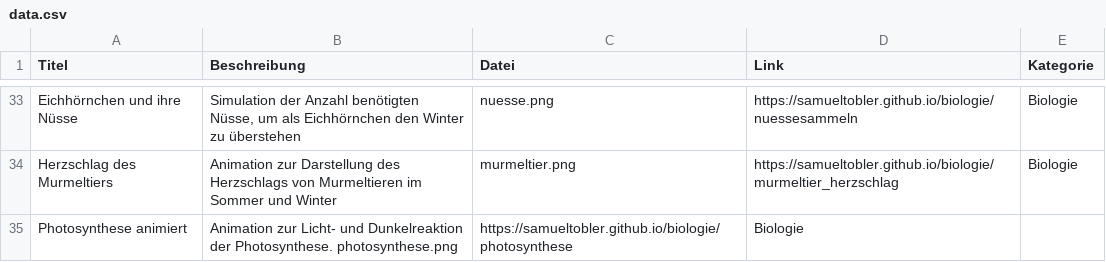
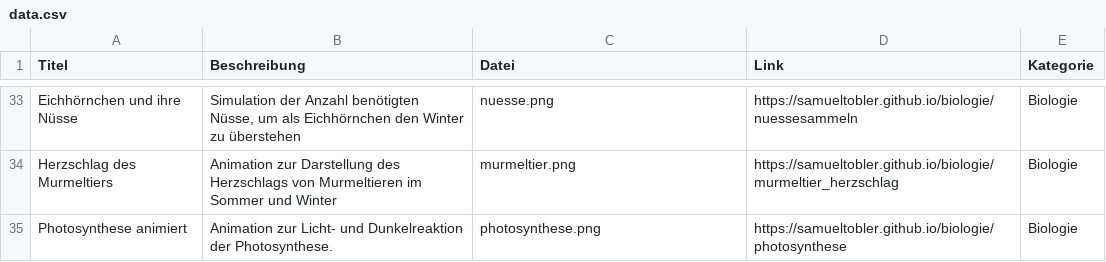
Before and after one commit to samueltobler/gymitools_host, a CSV file: data.csv, drawn as a sheet; only a part is shown, gaps mark what is left out.

Commit message:
Update data.csv

```diff
--- a/data.csv
+++ b/data.csv
@@ -34,2 +34,2 @@ Eichhörnchen und ihre Nüsse; Simulation der Anzahl benötigten Nüsse, um als
 Herzschlag des Murmeltiers; Animation zur Darstellung des Herzschlags von Murmeltieren im Sommer und Winter; murmeltier.png; https://samueltobler.github.io/biologie/murmeltier_herzschlag;Biologie
-Photosynthese animiert; Animation zur Licht- und Dunkelreaktion der Photosynthese. photosynthese.png; https://samueltobler.github.io/biologie/photosynthese; Biologie
+Photosynthese animiert; Animation zur Licht- und Dunkelreaktion der Photosynthese.; photosynthese.png; https://samueltobler.github.io/biologie/photosynthese; Biologie
```
